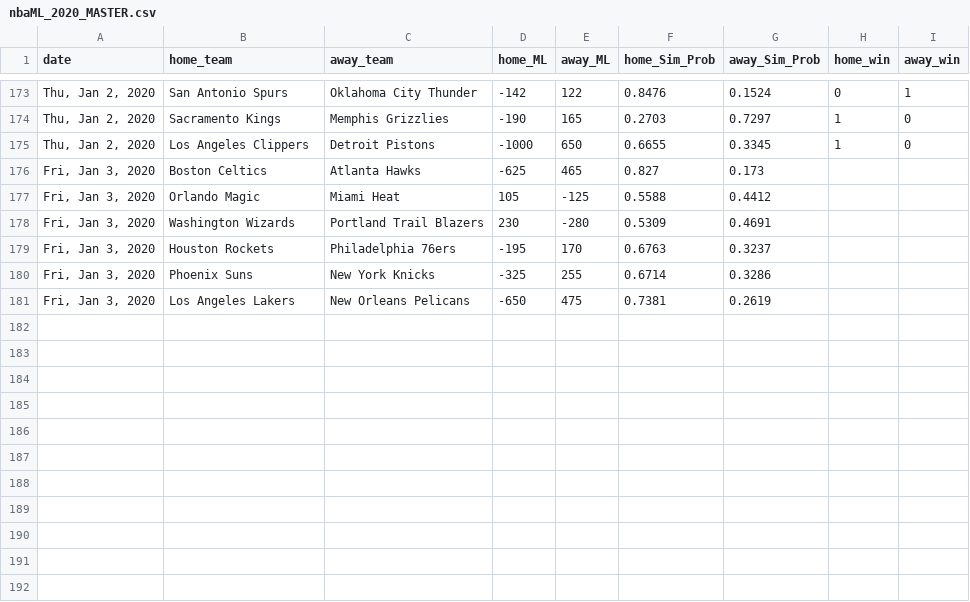
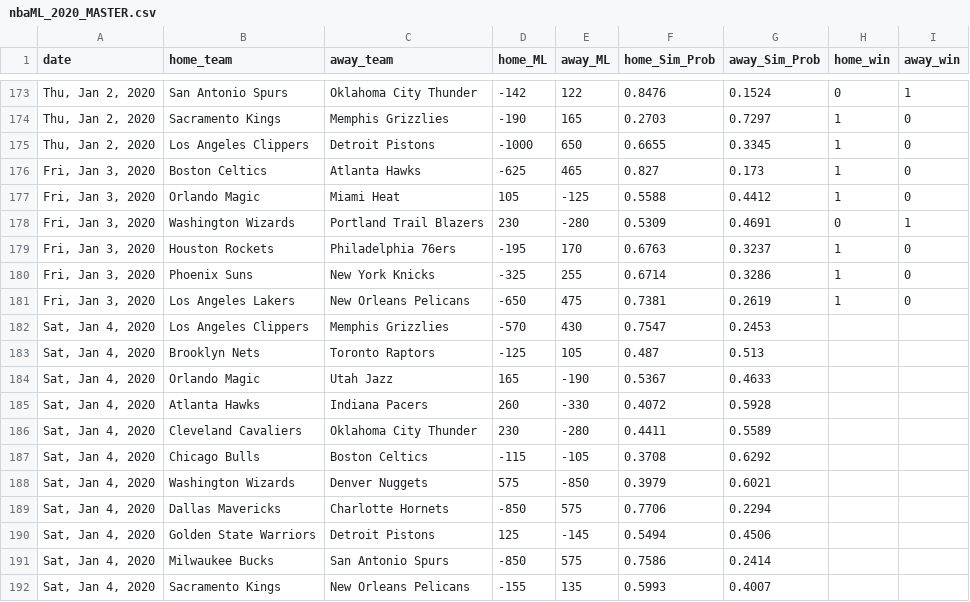
Before and after one commit to jmholleran/cit-129-2019-fall, a CSV file: NBA_FINAL_PROJECT/nbaML_2020_MASTER.csv, drawn as a sheet; only a part is shown, gaps mark what is left out.

```diff
--- a/NBA_FINAL_PROJECT/nbaML_2020_MASTER.csv
+++ b/NBA_FINAL_PROJECT/nbaML_2020_MASTER.csv
@@ -175,7 +175,18 @@ date,home_team,away_team,home_ML,away_ML,home_Sim_Prob,away_Sim_Prob,home_win,aw
 "Thu, Jan 2, 2020",Los Angeles Clippers,Detroit Pistons,-1000,650,0.6655,0.3345,1,0
-"Fri, Jan 3, 2020",Boston Celtics,Atlanta Hawks,-625,465,0.827,0.173,,
-"Fri, Jan 3, 2020",Orlando Magic,Miami Heat,105,-125,0.5588,0.4412,,
-"Fri, Jan 3, 2020",Washington Wizards,Portland Trail Blazers,230,-280,0.5309,0.4691,,
-"Fri, Jan 3, 2020",Houston Rockets,Philadelphia 76ers,-195,170,0.6763,0.3237,,
-"Fri, Jan 3, 2020",Phoenix Suns,New York Knicks,-325,255,0.6714,0.3286,,
-"Fri, Jan 3, 2020",Los Angeles Lakers,New Orleans Pelicans,-650,475,0.7381,0.2619,,
+"Fri, Jan 3, 2020",Boston Celtics,Atlanta Hawks,-625,465,0.827,0.173,1,0
+"Fri, Jan 3, 2020",Orlando Magic,Miami Heat,105,-125,0.5588,0.4412,1,0
+"Fri, Jan 3, 2020",Washington Wizards,Portland Trail Blazers,230,-280,0.5309,0.4691,0,1
+"Fri, Jan 3, 2020",Houston Rockets,Philadelphia 76ers,-195,170,0.6763,0.3237,1,0
+"Fri, Jan 3, 2020",Phoenix Suns,New York Knicks,-325,255,0.6714,0.3286,1,0
+"Fri, Jan 3, 2020",Los Angeles Lakers,New Orleans Pelicans,-650,475,0.7381,0.2619,1,0
+"Sat, Jan 4, 2020",Los Angeles Clippers,Memphis Grizzlies,-570,430,0.7547,0.2453,,
+"Sat, Jan 4, 2020",Brooklyn Nets,Toronto Raptors,-125,105,0.487,0.513,,
+"Sat, Jan 4, 2020",Orlando Magic,Utah Jazz,165,-190,0.5367,0.4633,,
+"Sat, Jan 4, 2020",Atlanta Hawks,Indiana Pacers,260,-330,0.4072,0.5928,,
+"Sat, Jan 4, 2020",Cleveland Cavaliers,Oklahoma City Thunder,230,-280,0.4411,0.5589,,
+"Sat, Jan 4, 2020",Chicago Bulls,Boston Celtics,-115,-105,0.3708,0.6292,,
+"Sat, Jan 4, 2020",Washington Wizards,Denver Nuggets,575,-850,0.3979,0.6021,,
+"Sat, Jan 4, 2020",Dallas Mavericks,Charlotte Hornets,-850,575,0.7706,0.2294,,
+"Sat, Jan 4, 2020",Golden State Warriors,Detroit Pistons,125,-145,0.5494,0.4506,,
+"Sat, Jan 4, 2020",Milwaukee Bucks,San Antonio Spurs,-850,575,0.7586,0.2414,,
+"Sat, Jan 4, 2020",Sacramento Kings,New Orleans Pelicans,-155,135,0.5993,0.4007,,
```
Also changed, not shown: 1 other file.
